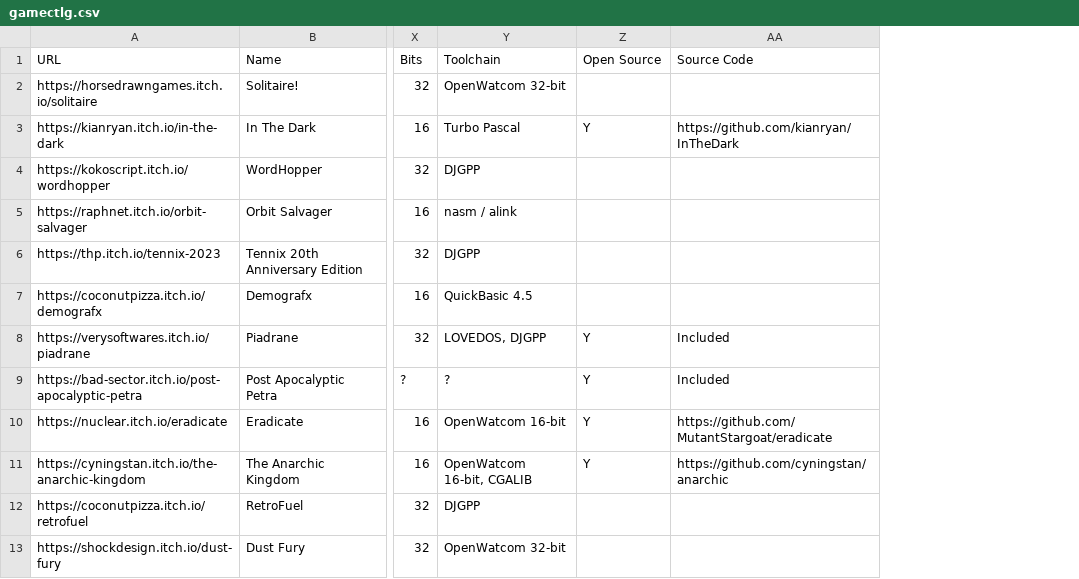
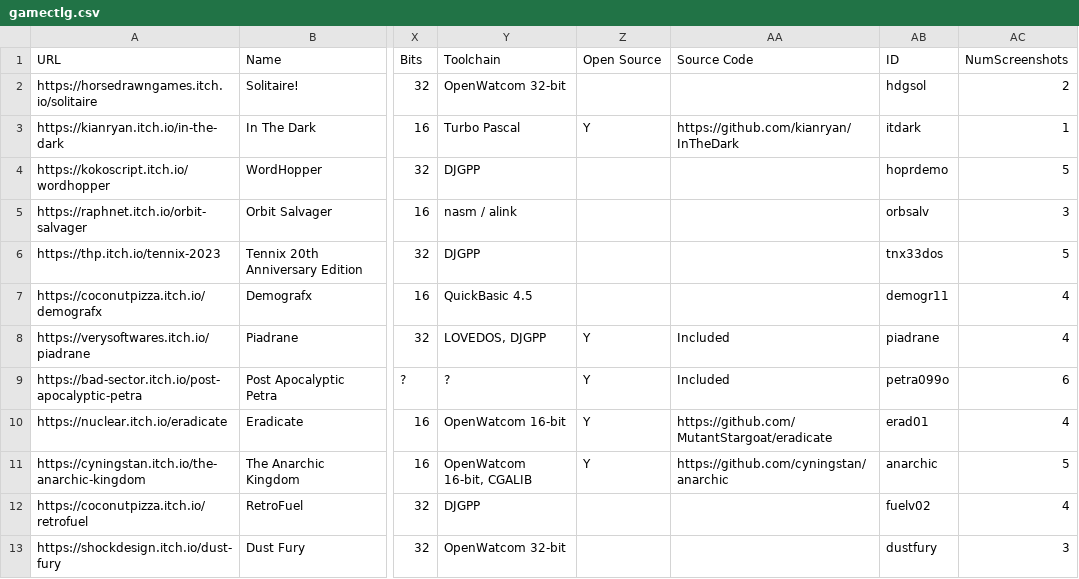
Before and after one commit to thp/dos-game-jam-demo-disc, a CSV file: catalog/gamectlg.csv, drawn as a sheet; only a part is shown, gaps mark what is left out; the diff names each change by its address in the sheet, - before the commit and + after, or states it on an @@ line.

Commit message:
Game catalog: Add screenshots metadata (collected by Bad Sector)

```diff
--- a/catalog/gamectlg.csv
+++ b/catalog/gamectlg.csv
+column AB (ID), rows 2-13: hdgsol | itdark | hoprdemo | orbsalv | tnx33dos | demogr11 | piadrane | petra099o | erad01 | anarchic | fuelv02 | dustfury
+column AC (NumScreenshots), rows 2-13: 2 | 1 | 5 | 3 | 5 | 4 | 4 | 6 | 4 | 5 | 4 | 3
```
